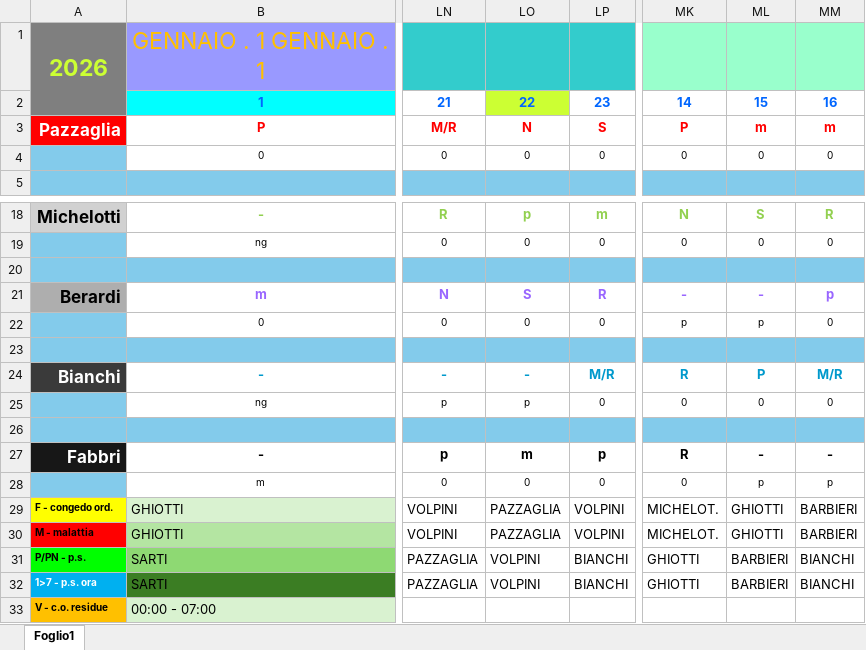
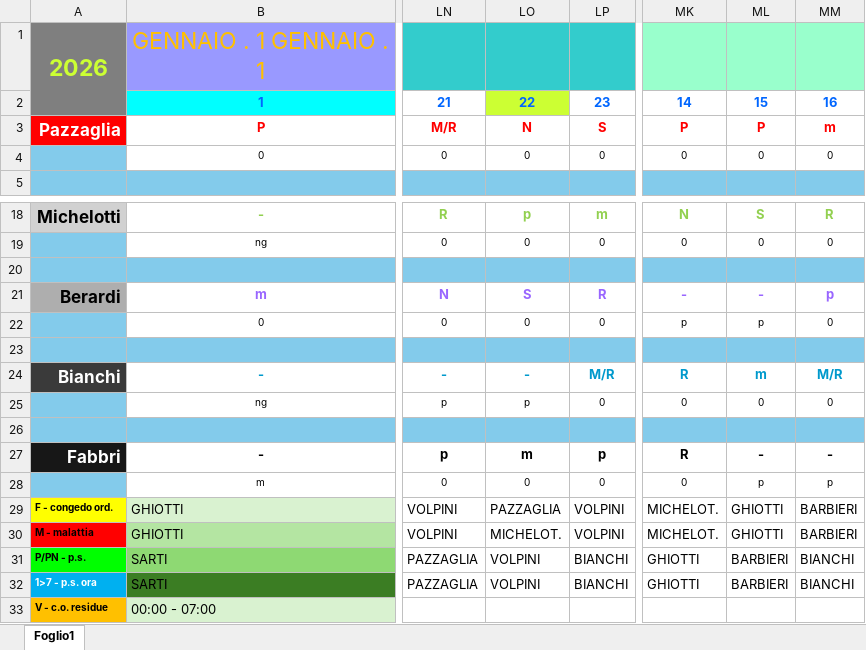
Before and after one commit to centrale118rsm-code/Turni-Autisti-2026-Rsm, an Excel workbook: turni.xlsx, sheet Foglio1, drawn as a sheet; only a part is shown, gaps mark what is left out; values as stored, in another font and other column widths than the file's, no borders; charts and pictures and conditional formats not drawn; the diff names each change by its address in the sheet, - before the commit and + after, or states it on an @@ line.

Commit message:
Add files via upload

```diff
--- a/turni.xlsx (sheet Foglio1)
+++ b/turni.xlsx (sheet Foglio1)
-ML3: m
+ML3: P
-ML24: P
+ML24: m
-LO30: PAZZAGLIA
+LO30: MICHELOT.
```
